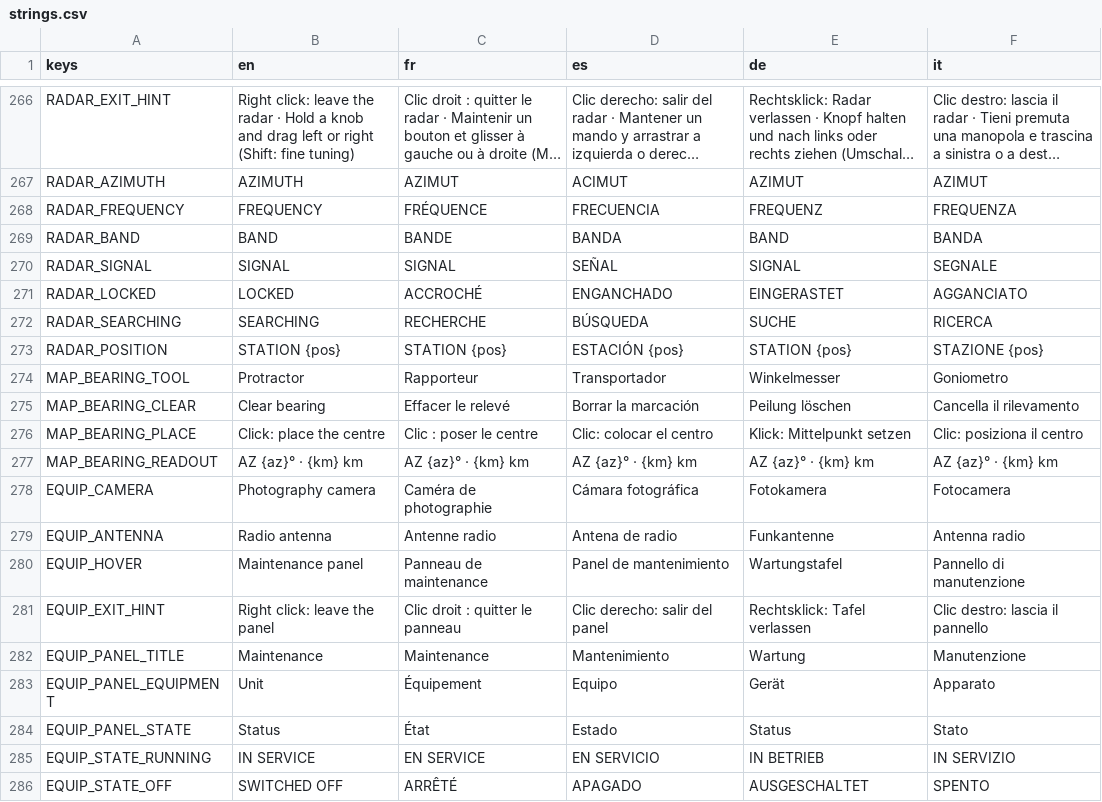
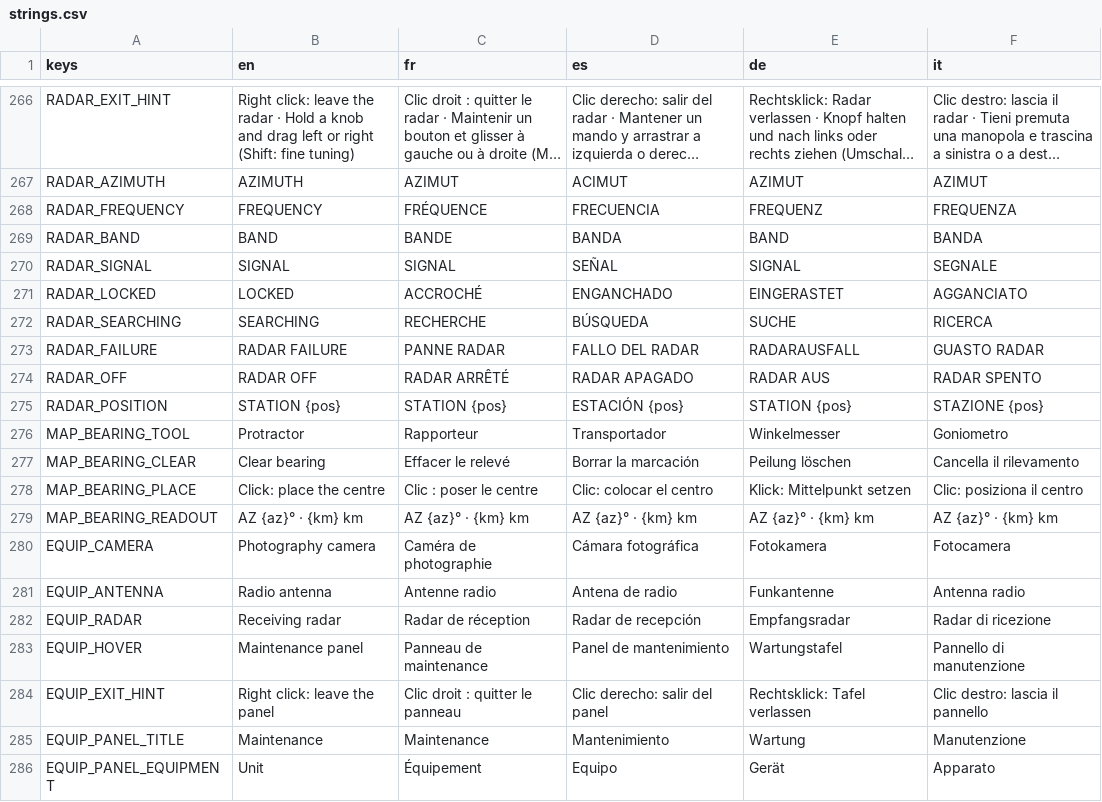
Before and after one commit to karkov2002/starnuke, a CSV file: locale/strings.csv, drawn as a sheet; only a part is shown, gaps mark what is left out; the shorter side is filled out with more unchanged rows; long unchanged cells end in …; the diff names each change by its address in the sheet, - before the commit and + after, or states it on an @@ line.

```diff
--- a/locale/strings.csv
+++ b/locale/strings.csv
+row 273: RADAR_FAILURE | RADAR FAILURE | PANNE RADAR | FALLO DEL RADAR | RADARAUSFALL | GUASTO RADAR
+row 274: RADAR_OFF | RADAR OFF | RADAR ARRÊTÉ | RADAR APAGADO | RADAR AUS | RADAR SPENTO
+row 282: EQUIP_RADAR | Receiving radar | Radar de réception | Radar de recepción | Empfangsradar | Radar di ricezione
```
Also changed, not shown: 9 other files.
